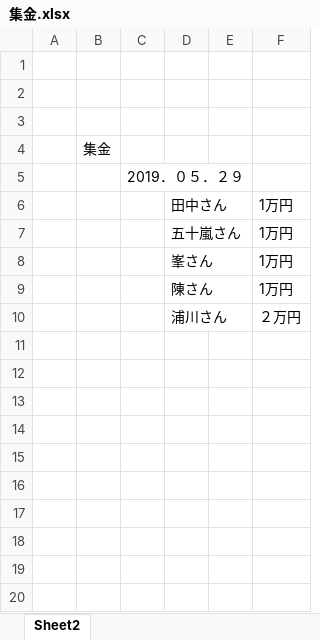
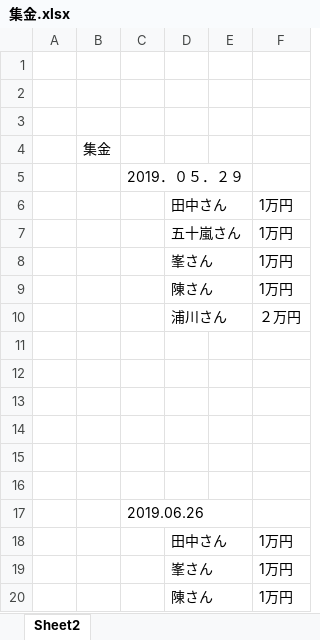
Before and after one commit to RobotTeam2/rMule, an Excel workbook: itemlist/集金.xlsx, sheet Sheet2, drawn as a sheet; values as stored, in another font and other column widths than the file's, no borders; the diff names each change by its address in the sheet, - before the commit and + after, or states it on an @@ line.

Commit message:
集金

```diff
--- a/itemlist/集金.xlsx (sheet Sheet2)
+++ b/itemlist/集金.xlsx (sheet Sheet2)
+row 11: (empty)
+row 12: (empty)
+row 13: (empty)
+row 14: (empty)
+row 15: (empty)
+row 16: (empty)
+row 17:  |  | 2019.06.26
+row 18:  |  |  | 田中さん |  | 1万円
+row 19:  |  |  | 峯さん |  | 1万円
+row 20:  |  |  | 陳さん |  | 1万円
```
